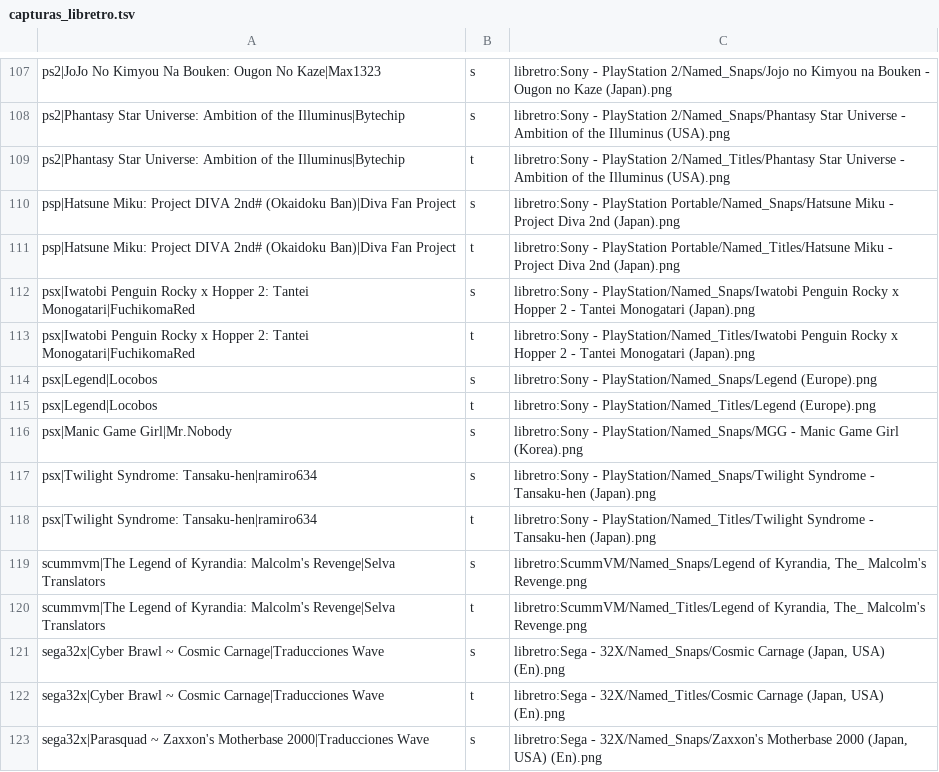
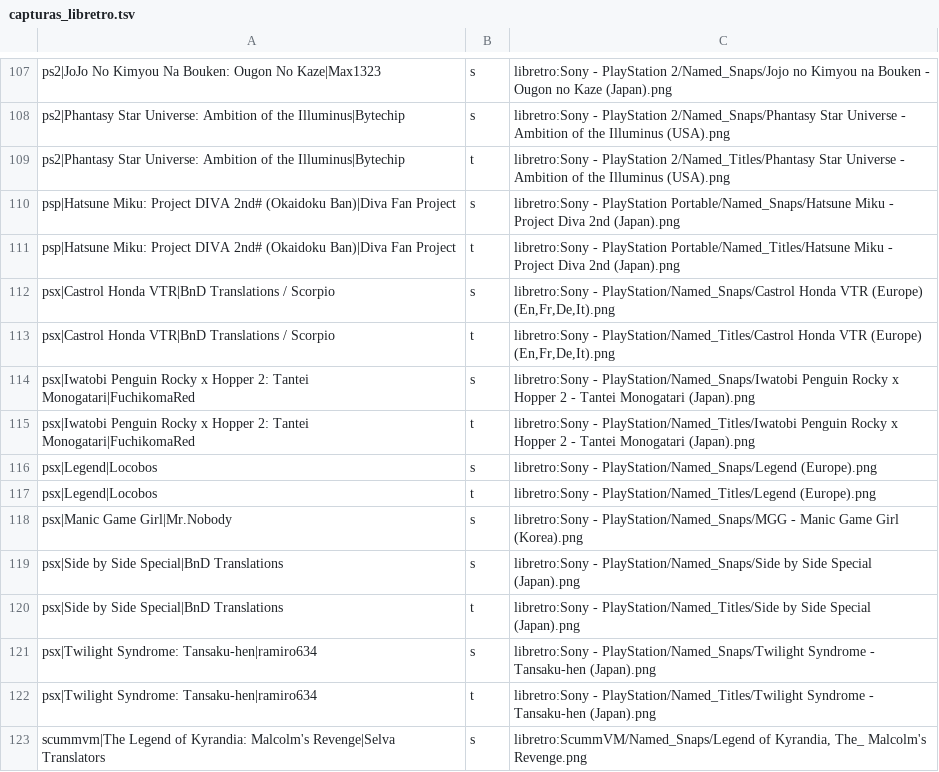
Before and after one commit to alucardog-dotcom/biblioteca-traducciones, a TSV file: web/capturas_libretro.tsv, drawn as a sheet; only a part is shown, gaps mark what is left out; the shorter side is filled out with more unchanged rows.

```diff
--- a/web/capturas_libretro.tsv
+++ b/web/capturas_libretro.tsv
@@ -111,2 +111,4 @@ psp|Hatsune Miku: Project DIVA 2nd# (Okaidoku Ban)|Diva Fan Project	s	libretro:S
 psp|Hatsune Miku: Project DIVA 2nd# (Okaidoku Ban)|Diva Fan Project	t	libretro:Sony - PlayStation Portable/Named_Titles/Hatsune Miku - Project Diva 2nd (Japan).png
+psx|Castrol Honda VTR|BnD Translations / Scorpio	s	libretro:Sony - PlayStation/Named_Snaps/Castrol Honda VTR (Europe) (En,Fr,De,It).png
+psx|Castrol Honda VTR|BnD Translations / Scorpio	t	libretro:Sony - PlayStation/Named_Titles/Castrol Honda VTR (Europe) (En,Fr,De,It).png
 psx|Iwatobi Penguin Rocky x Hopper 2: Tantei Monogatari|FuchikomaRed	s	libretro:Sony - PlayStation/Named_Snaps/Iwatobi Penguin Rocky x Hopper 2 - Tantei Monogatari (Japan).png
@@ -116,2 +118,4 @@ psx|Legend|Locobos	t	libretro:Sony - PlayStation/Named_Titles/Legend (Europe).pn
 psx|Manic Game Girl|Mr.Nobody	s	libretro:Sony - PlayStation/Named_Snaps/MGG - Manic Game Girl (Korea).png
+psx|Side by Side Special|BnD Translations	s	libretro:Sony - PlayStation/Named_Snaps/Side by Side Special (Japan).png
+psx|Side by Side Special|BnD Translations	t	libretro:Sony - PlayStation/Named_Titles/Side by Side Special (Japan).png
 psx|Twilight Syndrome: Tansaku-hen|ramiro634	s	libretro:Sony - PlayStation/Named_Snaps/Twilight Syndrome - Tansaku-hen (Japan).png
```
Also changed, not shown: 23 other files.
